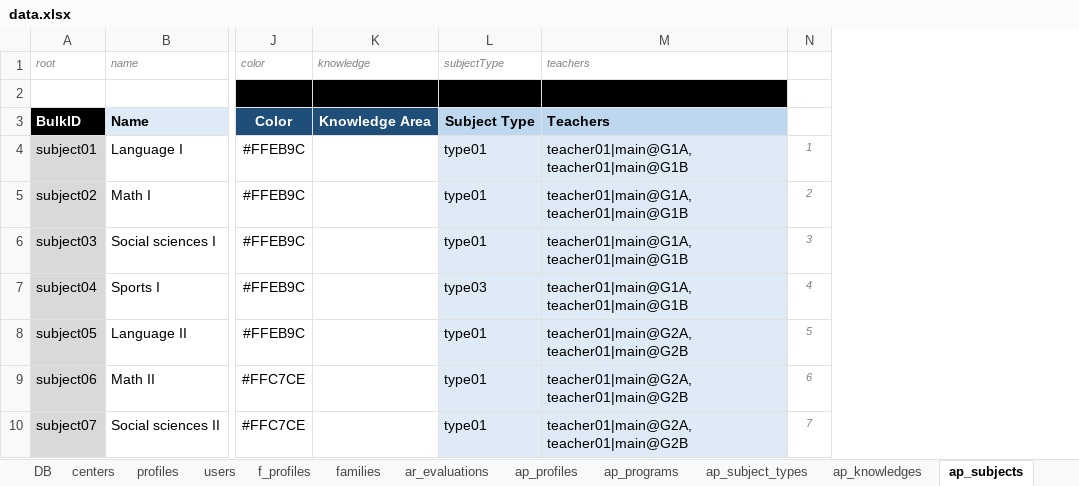
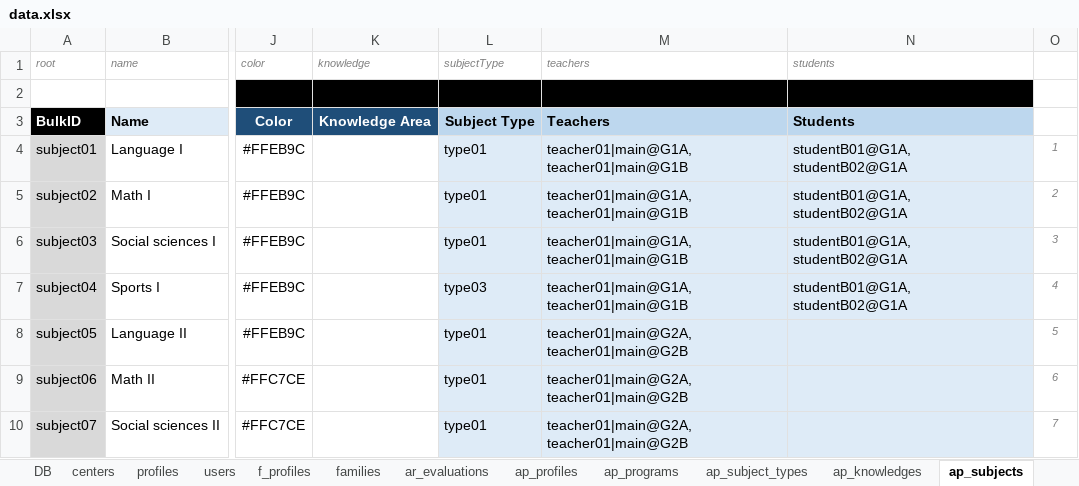
Before and after one commit to newestStar/lms-demo, an Excel workbook: packages/leemons-plugin-mvp-template/src/bulk/data.xlsx, sheet ap_subjects, drawn as a sheet; only a part is shown, gaps mark what is left out; values as stored, in another font and other column widths than the file's, no borders; the diff names each change by its address in the sheet, - before the commit and + after, or states it on an @@ line.

Commit message:
UPDATE: MVP Template now add students to classes

```diff
--- a/packages/leemons-plugin-mvp-template/src/bulk/data.xlsx (sheet ap_subjects)
+++ b/packages/leemons-plugin-mvp-template/src/bulk/data.xlsx (sheet ap_subjects)
+column N (students), rows 3-7: Students | studentB01@G1A, studentB02@G1A | studentB01@G1A, studentB02@G1A | studentB01@G1A, studentB02@G1A | studentB01@G1A, studentB02@G1A
```
Also changed, not shown: formulas that keep their value, 3 other files.
